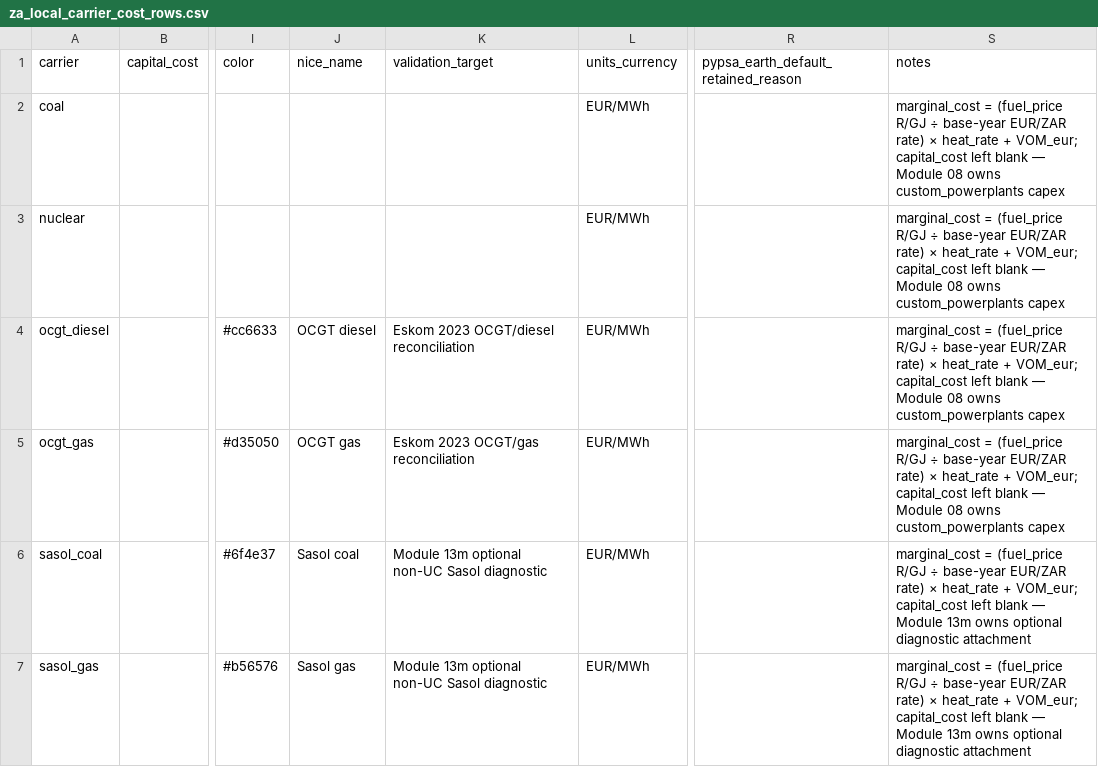
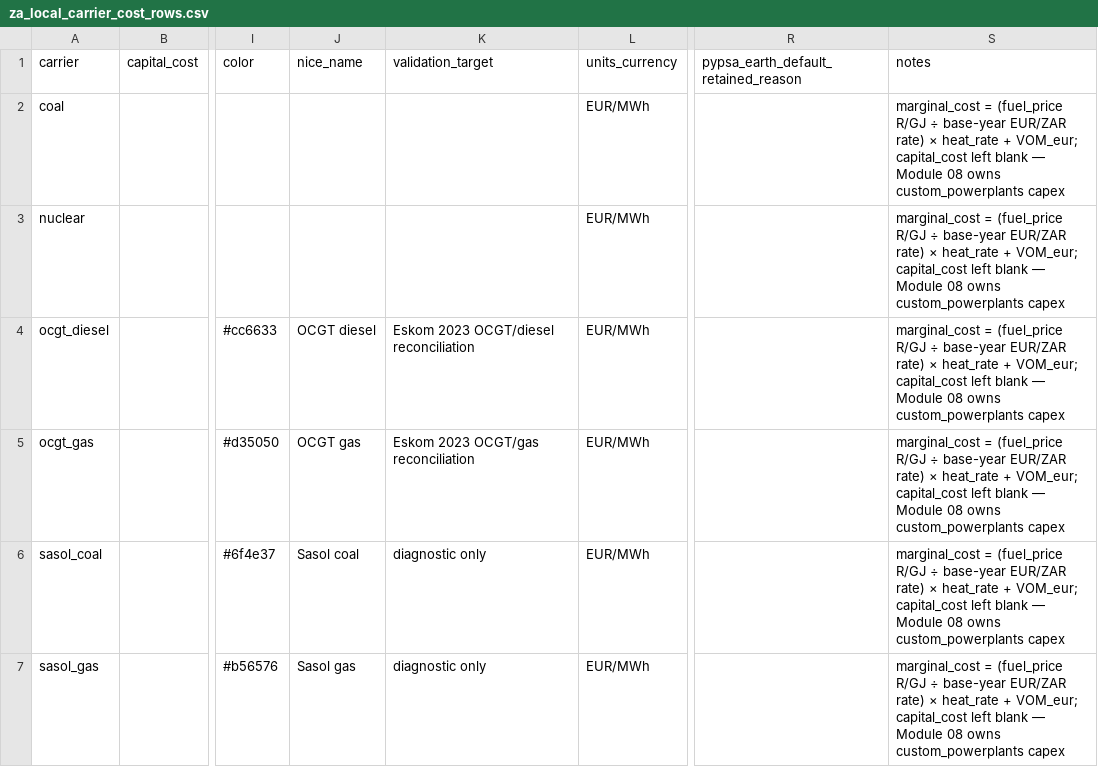
Before and after one commit to nylan-ramnauth/pypsa-earth-sa, a CSV file: data/za_audit/za_local_carrier_cost_rows.csv, drawn as a sheet; only a part is shown, gaps mark what is left out; the diff names each change by its address in the sheet, - before the commit and + after, or states it on an @@ line.

```diff
--- a/data/za_audit/za_local_carrier_cost_rows.csv
+++ b/data/za_audit/za_local_carrier_cost_rows.csv
-K6:K7 (validation_target): Module 13m optional non-UC Sasol diagnostic
+K6:K7 (validation_target): diagnostic only
-S6:S7 (notes): …— Module 13m owns optional diagnostic attachment
+S6:S7 (notes): …— Module 08 owns custom_powerplants capex
```
Also changed, not shown: data/za_audit/input_file_manifest.csv, data/za_audit/source_hashes.csv, 34 other files.
